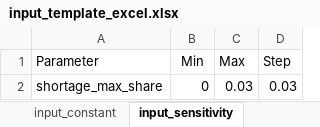
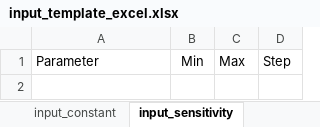
Before and after one commit to rl-institut/offgridders, an Excel workbook: inputs/input_template_excel.xlsx, sheet input_sensitivity, drawn as a sheet; values as stored, in another font and other column widths than the file's, no borders; the diff names each change by its address in the sheet, - before the commit and + after, or states it on an @@ line.

```diff
--- a/inputs/input_template_excel.xlsx (sheet input_sensitivity)
+++ b/inputs/input_template_excel.xlsx (sheet input_sensitivity)
-row 2: shortage_max_share | 0 | 0.03 | 0.03
```
Also changed, not shown: sheet project_sites, sheet case_definitions, sheet settings, 4 other files.
